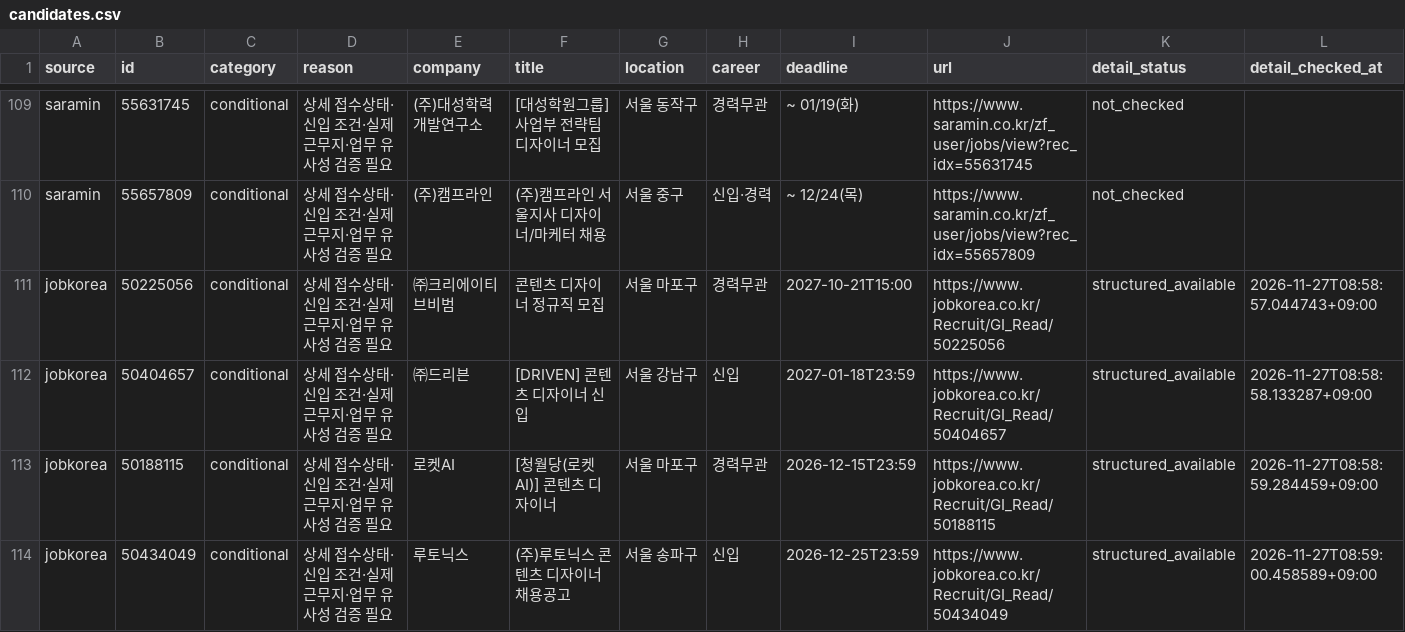
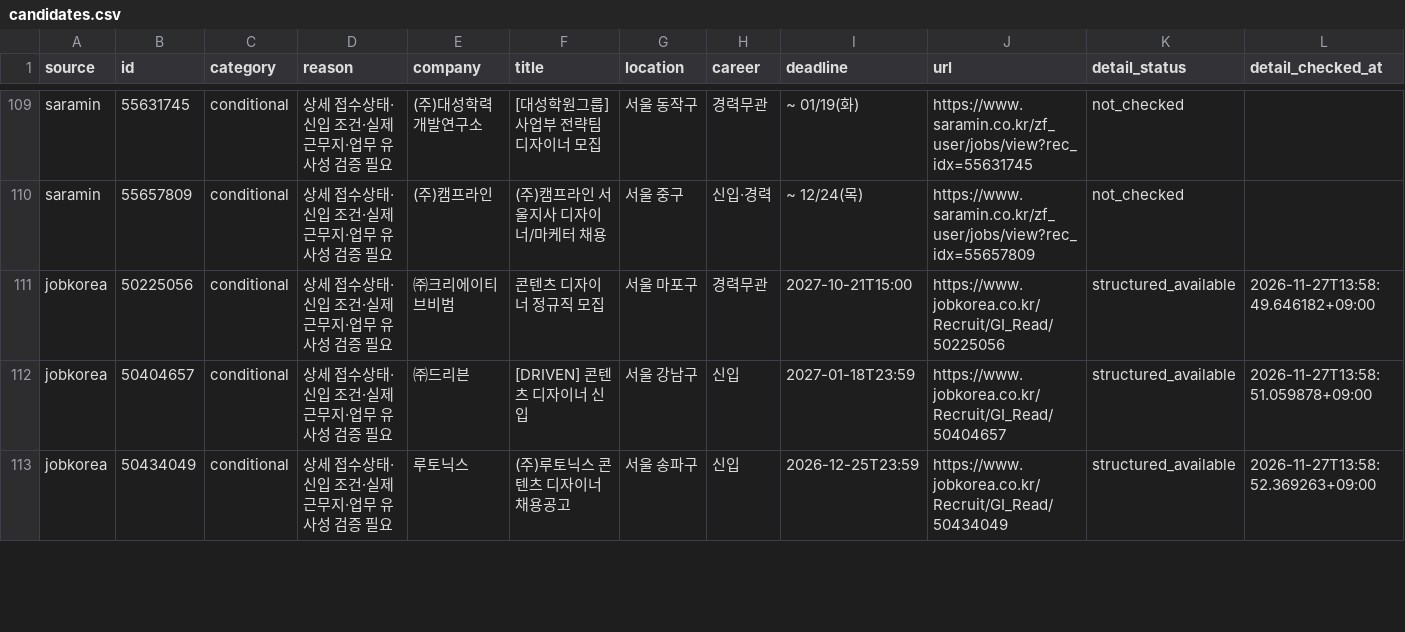
Before and after one commit to misomixmisomi-maker/recruit_crawler, a CSV file: candidates.csv, drawn as a sheet; only a part is shown, gaps mark what is left out; the diff covers the shown part only.

```diff
--- a/candidates.csv
+++ b/candidates.csv
@@ -110,5 +110,4 @@ saramin,55631745,conditional,상세 접수상태·신입 조건·실제 근무
 saramin,55657809,conditional,상세 접수상태·신입 조건·실제 근무지·업무 유사성 검증 필요,(주)캠프라인,(주)캠프라인 서울지사 디자이너/마케터 채용,서울 중구,신입·경력,~ 12/24(목),https://www.saramin.co.kr/zf_user/jobs/view?rec_idx=55657809,not_checked,
-jobkorea,50225056,conditional,상세 접수상태·신입 조건·실제 근무지·업무 유사성 검증 필요,㈜크리에이티브비범,콘텐츠 디자이너 정규직 모집,서울 마포구,경력무관,2027-10-21T15:00,https://www.jobkorea.co.kr/Recruit/GI_Read/50225056,structured_available,2026-11-27T08:58:57.044743+09:00
-jobkorea,50404657,conditional,상세 접수상태·신입 조건·실제 근무지·업무 유사성 검증 필요,㈜드리븐,[DRIVEN] 콘텐츠 디자이너 신입,서울 강남구,신입,2027-01-18T23:59,https://www.jobkorea.co.kr/Recruit/GI_Read/50404657,structured_available,2026-11-27T08:58:58.133287+09:00
-jobkorea,50188115,conditional,상세 접수상태·신입 조건·실제 근무지·업무 유사성 검증 필요,로켓AI,[청월당(로켓AI)] 콘텐츠 디자이너,서울 마포구,경력무관,2026-12-15T23:59,https://www.jobkorea.co.kr/Recruit/GI_Read/50188115,structured_available,2026-11-27T08:58:59.284459+09:00
-jobkorea,50434049,conditional,상세 접수상태·신입 조건·실제 근무지·업무 유사성 검증 필요,루토닉스,(주)루토닉스 콘텐츠 디자이너 채용공고,서울 송파구,신입,2026-12-25T23:59,https://www.jobkorea.co.kr/Recruit/GI_Read/50434049,structured_available,2026-11-27T08:59:00.458589+09:00
+jobkorea,50225056,conditional,상세 접수상태·신입 조건·실제 근무지·업무 유사성 검증 필요,㈜크리에이티브비범,콘텐츠 디자이너 정규직 모집,서울 마포구,경력무관,2027-10-21T15:00,https://www.jobkorea.co.kr/Recruit/GI_Read/50225056,structured_available,2026-11-27T13:58:49.646182+09:00
+jobkorea,50404657,conditional,상세 접수상태·신입 조건·실제 근무지·업무 유사성 검증 필요,㈜드리븐,[DRIVEN] 콘텐츠 디자이너 신입,서울 강남구,신입,2027-01-18T23:59,https://www.jobkorea.co.kr/Recruit/GI_Read/50404657,structured_available,2026-11-27T13:58:51.059878+09:00
+jobkorea,50434049,conditional,상세 접수상태·신입 조건·실제 근무지·업무 유사성 검증 필요,루토닉스,(주)루토닉스 콘텐츠 디자이너 채용공고,서울 송파구,신입,2026-12-25T23:59,https://www.jobkorea.co.kr/Recruit/GI_Read/50434049,structured_available,2026-11-27T13:58:52.369263+09:00
```
Also changed, not shown: 4 added rows, 4 removed rows, 2 moved rows and 16 edited cells elsewhere in this file, 3 other files.
